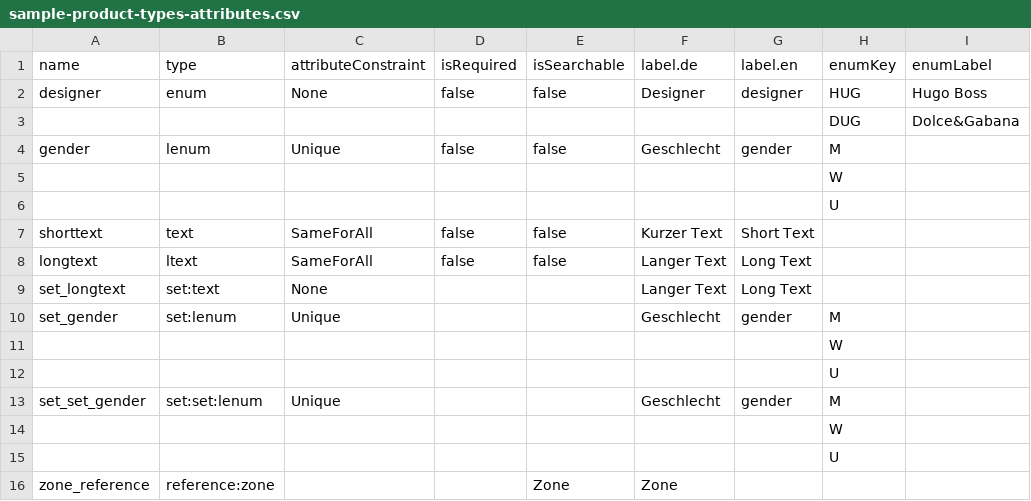
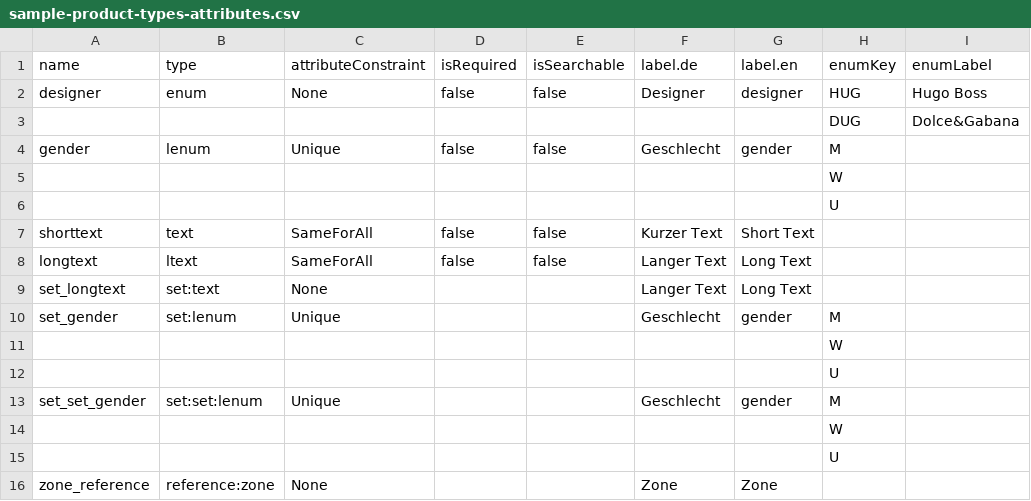
Before and after one commit to commercetools/sphere-product-type-json-generator, a CSV file: data/sample-product-types-attributes.csv, drawn as a sheet; only a part is shown; the diff names each change by its address in the sheet, - before the commit and + after, or states it on an @@ line.

Commit message:
Adjust definition.

```diff
--- a/data/sample-product-types-attributes.csv
+++ b/data/sample-product-types-attributes.csv
-C16 (attributeConstraint): (empty)
+C16 (attributeConstraint): None
-E16 (isSearchable): Zone
+E16 (isSearchable): (empty)
-G16 (label.en): (empty)
+G16 (label.en): Zone
```
